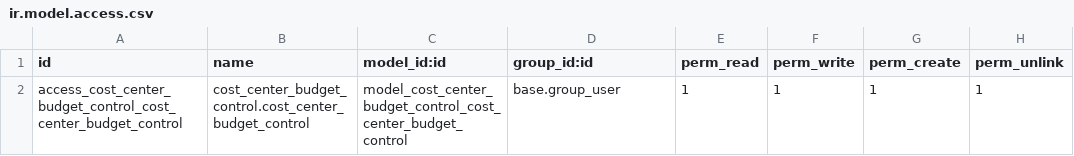
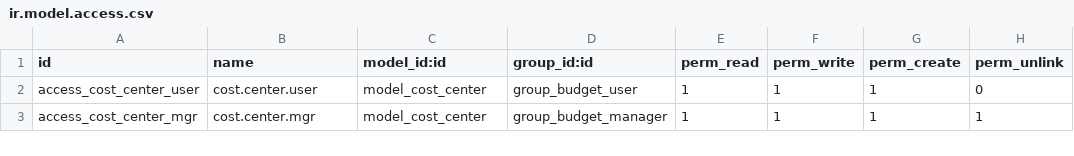
Before and after one commit to jaizyikhwan/odoo18-cost-center, a CSV file: addons/cost_center_budget_control/security/ir.model.access.csv, drawn as a sheet.

Commit message:
feat: implement budget plan foundation and ORM protection

```diff
--- a/addons/cost_center_budget_control/security/ir.model.access.csv
+++ b/addons/cost_center_budget_control/security/ir.model.access.csv
@@ -1,2 +1,3 @@
 id,name,model_id:id,group_id:id,perm_read,perm_write,perm_create,perm_unlink
-access_cost_center_budget_control_cost_center_budget_control,cost_center_budget_control.cost_center_budget_control,model_cost_center_budget_control_cost_center_budget_control,base.group_user,1,1,1,1
+access_cost_center_user,cost.center.user,model_cost_center,group_budget_user,1,1,1,0
+access_cost_center_mgr,cost.center.mgr,model_cost_center,group_budget_manager,1,1,1,1
```
Also changed, not shown: 8 other files.
